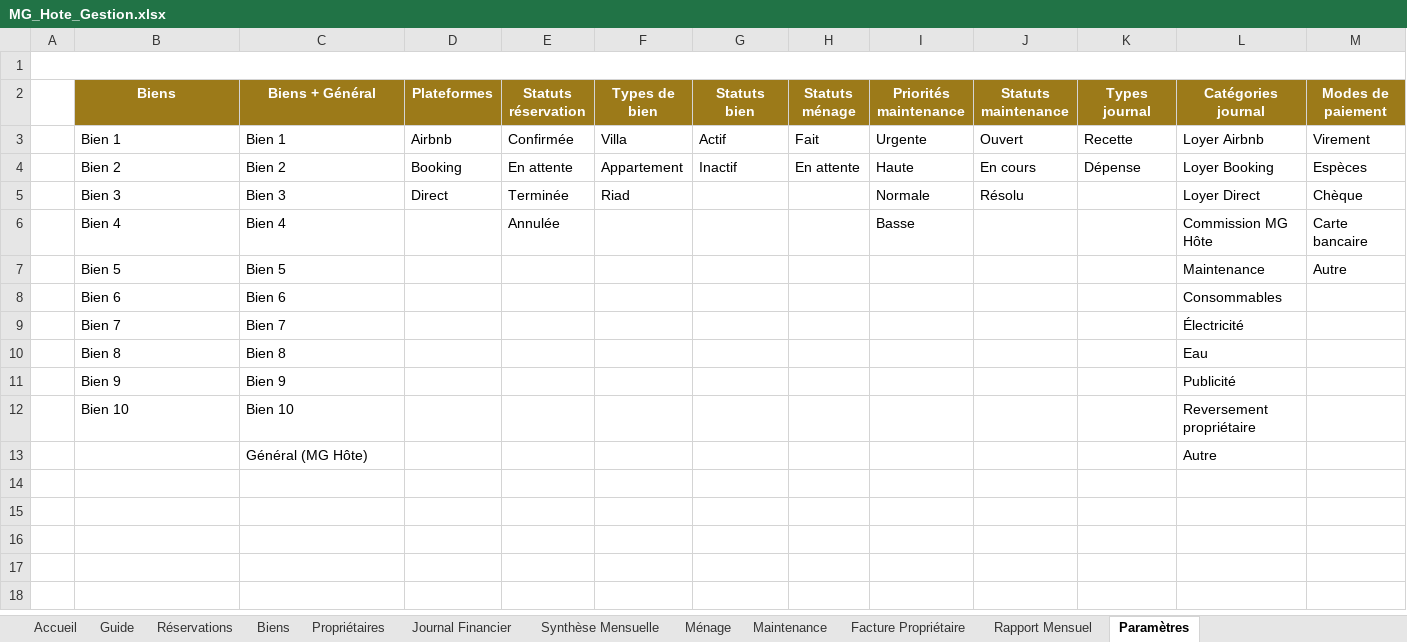
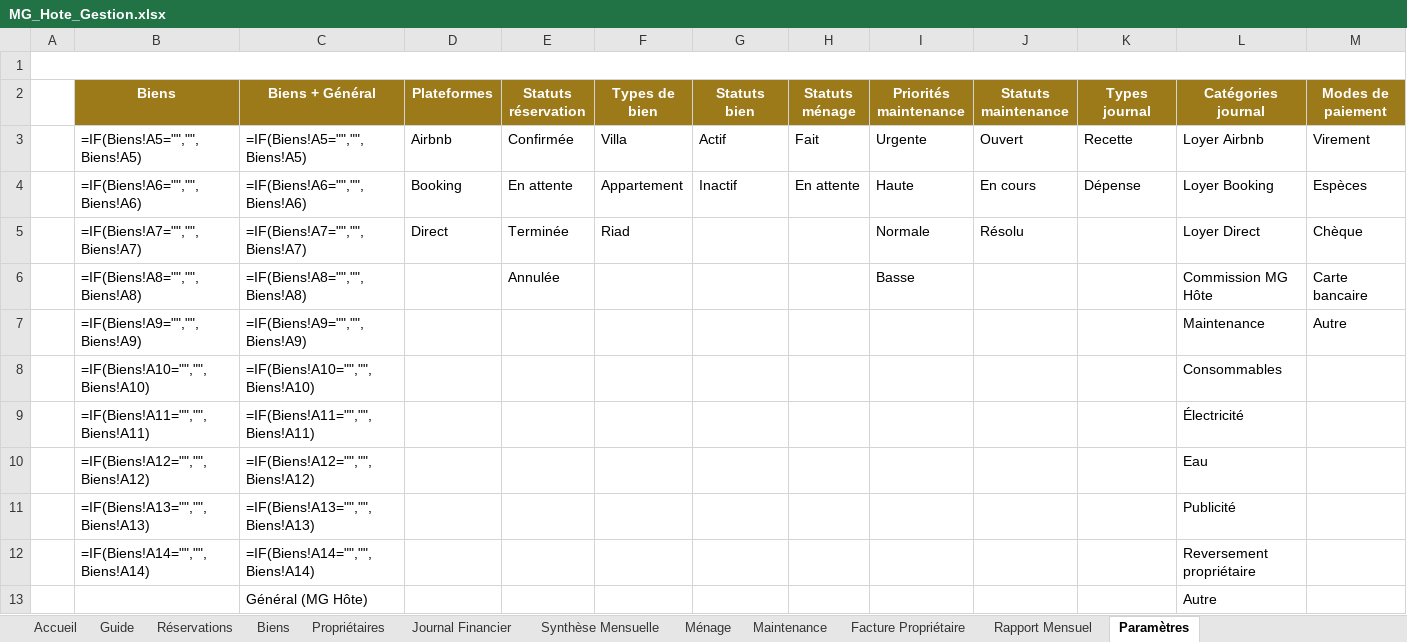
Before and after one commit to said20041970/said, an Excel workbook: gestion-mg-hote/MG_Hote_Gestion.xlsx, sheet Paramètres, drawn as a sheet; only a part is shown; values as stored, in another font and other column widths than the file's, no borders; formulas without a stored value are shown as written; removed rows and columns are numbered as before the commit, all else as after; rows hold the shown columns only; the diff names each change by its address in the sheet, - before the commit and + after, or states it on an @@ line.

```diff
--- a/gestion-mg-hote/MG_Hote_Gestion.xlsx (sheet Paramètres)
+++ b/gestion-mg-hote/MG_Hote_Gestion.xlsx (sheet Paramètres)
-B3 (Biens): Bien 1
+B3 (Biens): =IF(Biens!A5="","",Biens!A5)
-C3 (Biens + Général): Bien 1
+C3 (Biens + Général): =IF(Biens!A5="","",Biens!A5)
-B4 (Biens): Bien 2
+B4 (Biens): =IF(Biens!A6="","",Biens!A6)
-C4 (Biens + Général): Bien 2
+C4 (Biens + Général): =IF(Biens!A6="","",Biens!A6)
-B5 (Biens): Bien 3
+B5 (Biens): =IF(Biens!A7="","",Biens!A7)
-C5 (Biens + Général): Bien 3
+C5 (Biens + Général): =IF(Biens!A7="","",Biens!A7)
-B6 (Biens): Bien 4
+B6 (Biens): =IF(Biens!A8="","",Biens!A8)
-C6 (Biens + Général): Bien 4
+C6 (Biens + Général): =IF(Biens!A8="","",Biens!A8)
-B7 (Biens): Bien 5
+B7 (Biens): =IF(Biens!A9="","",Biens!A9)
-C7 (Biens + Général): Bien 5
+C7 (Biens + Général): =IF(Biens!A9="","",Biens!A9)
-row 8:  | Bien 6 | Bien 6 |  |  |  |  |  |  |  |  | Consommables
-row 9:  | Bien 7 | Bien 7 |  |  |  |  |  |  |  |  | Électricité
-row 10:  | Bien 8 | Bien 8 |  |  |  |  |  |  |  |  | Eau
-row 11:  | Bien 9 | Bien 9 |  |  |  |  |  |  |  |  | Publicité
-row 12:  | Bien 10 | Bien 10 |  |  |  |  |  |  |  |  | Reversement propriétaire
+row 8:  | =IF(Biens!A10="","",Biens!A10) | =IF(Biens!A10="","",Biens!A10) |  |  |  |  |  |  |  |  | Consommables
+row 9:  | =IF(Biens!A11="","",Biens!A11) | =IF(Biens!A11="","",Biens!A11) |  |  |  |  |  |  |  |  | Électricité
+row 10:  | =IF(Biens!A12="","",Biens!A12) | =IF(Biens!A12="","",Biens!A12) |  |  |  |  |  |  |  |  | Eau
+row 11:  | =IF(Biens!A13="","",Biens!A13) | =IF(Biens!A13="","",Biens!A13) |  |  |  |  |  |  |  |  | Publicité
+row 12:  | =IF(Biens!A14="","",Biens!A14) | =IF(Biens!A14="","",Biens!A14) |  |  |  |  |  |  |  |  | Reversement propriétaire
```
